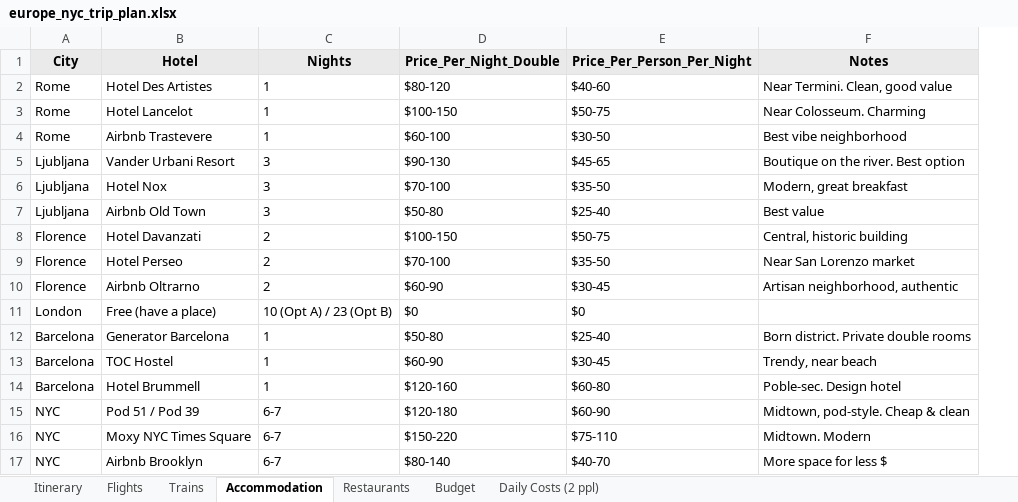
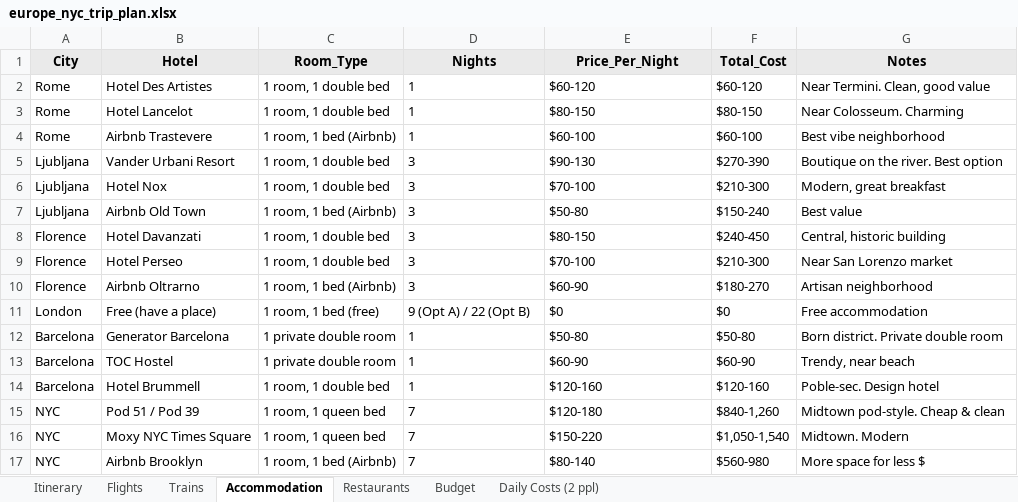
Before and after one commit to cavandonohoe/cavandonohoe.github.io, an Excel workbook: europe_nyc_trip_plan.xlsx, sheet Accommodation, drawn as a sheet; values as stored, in another font and other column widths than the file's, no borders; charts and pictures not drawn; removed rows and columns are numbered as before the commit, all else as after; the diff names each change by its address in the sheet, - before the commit and + after, or states it on an @@ line.

Commit message:
Update trip plan: Florence departure May 28, all stays 1 room 1 bed

```diff
--- a/europe_nyc_trip_plan.xlsx (sheet Accommodation)
+++ b/europe_nyc_trip_plan.xlsx (sheet Accommodation)
+column C (Room_Type), rows 2-17: 1 room, 1 double bed | 1 room, 1 double bed | 1 room, 1 bed (Airbnb) | 1 room, 1 double bed | 1 room, 1 double bed | 1 room, 1 bed (Airbnb) | 1 room, 1 double bed | 1 room, 1 double bed | 1 room, 1 bed (Airbnb) | 1 room, 1 bed (free) | 1 private double room | 1 private double room | 1 room, 1 double bed | 1 room, 1 queen bed | 1 room, 1 queen bed | 1 room, 1 bed (Airbnb)
-column E (Price_Per_Person_Per_Night), rows 2-17: $40-60 | $50-75 | $30-50 | $45-65 | $35-50 | $25-40 | $50-75 | $35-50 | $30-45 | $0 | $25-40 | $30-45 | $60-80 | $60-90 | $75-110 | $40-70
+column F (Total_Cost), rows 2-17: $60-120 | $80-150 | $60-100 | $270-390 | $210-300 | $150-240 | $240-450 | $210-300 | $180-270 | $0 | $50-80 | $60-90 | $120-160 | $840-1,260 | $1,050-1,540 | $560-980
-E1: Price_Per_Night_Double
+E1: Price_Per_Night
-E2 (Price_Per_Night): $80-120
+E2 (Price_Per_Night): $60-120
-E3 (Price_Per_Night): $100-150
+E3 (Price_Per_Night): $80-150
-D8:D10 (Nights): 2
+D8:D10 (Nights): 3
-E8 (Price_Per_Night): $100-150
+E8 (Price_Per_Night): $80-150
-G10 (Notes): Artisan neighborhood, authentic
+G10 (Notes): Artisan neighborhood
-D11 (Nights): 10 (Opt A) / 23 (Opt B)
+D11 (Nights): 9 (Opt A) / 22 (Opt B)
-G11 (Notes): (empty)
+G11 (Notes): Free accommodation
-G12 (Notes): Born district. Private double rooms
+G12 (Notes): Born district. Private double room
-D15:D17 (Nights): 6-7
+D15:D17 (Nights): 7
-G15 (Notes): Midtown, pod-style. Cheap & clean
+G15 (Notes): Midtown pod-style. Cheap & clean
```
Also changed, not shown: sheet Budget, sheet Itinerary, sheet Daily Costs (2 ppl).
